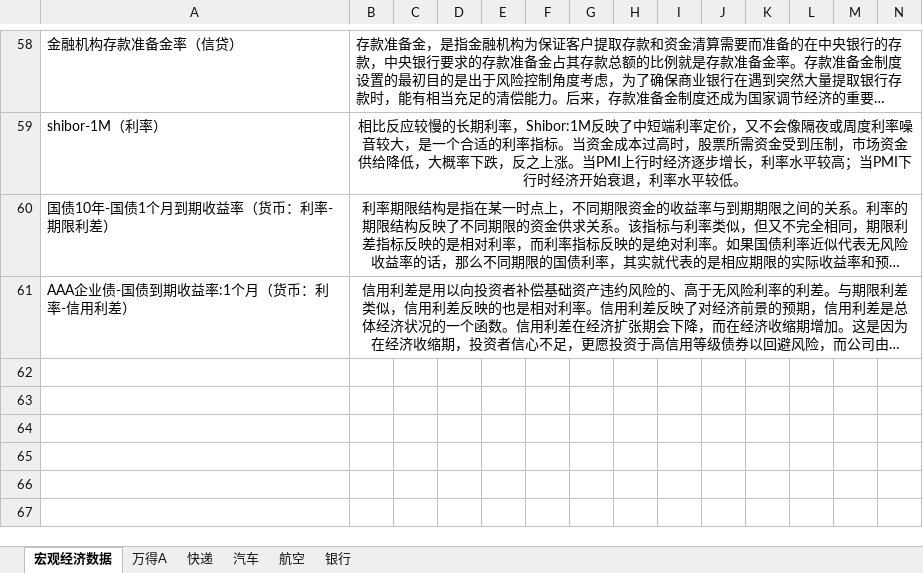
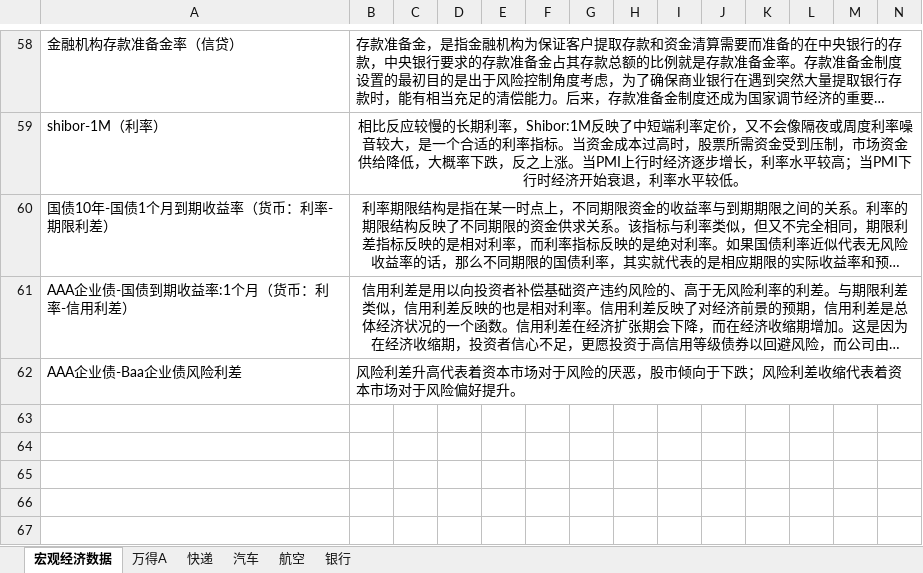
Before and after one commit to jackzhengpinwen/-Financial-market-experience, an Excel workbook: 投资心得/宏观经济数据与龙头企业.xlsx, sheet 宏观经济数据, drawn as a sheet; only a part is shown, gaps mark what is left out; long unchanged cells end in …; values as stored, in another font and other column widths than the file's, no borders; rows hold the shown columns only; the diff names each change by its address in the sheet, - before the commit and + after, or states it on an @@ line.

```diff
--- a/投资心得/宏观经济数据与龙头企业.xlsx (sheet 宏观经济数据)
+++ b/投资心得/宏观经济数据与龙头企业.xlsx (sheet 宏观经济数据)
-row 62: (empty)
+row 62: AAA企业债-Baa企业债风险利差 | 风险利差升高代表着资本市场对于风险的厌恶，股市倾向于下跌；风险利差收缩代表着资本市场对于风险偏好提升。
```
Also changed, not shown: 投资心得/关于成长股的估值.xlsx, 22 other files.
